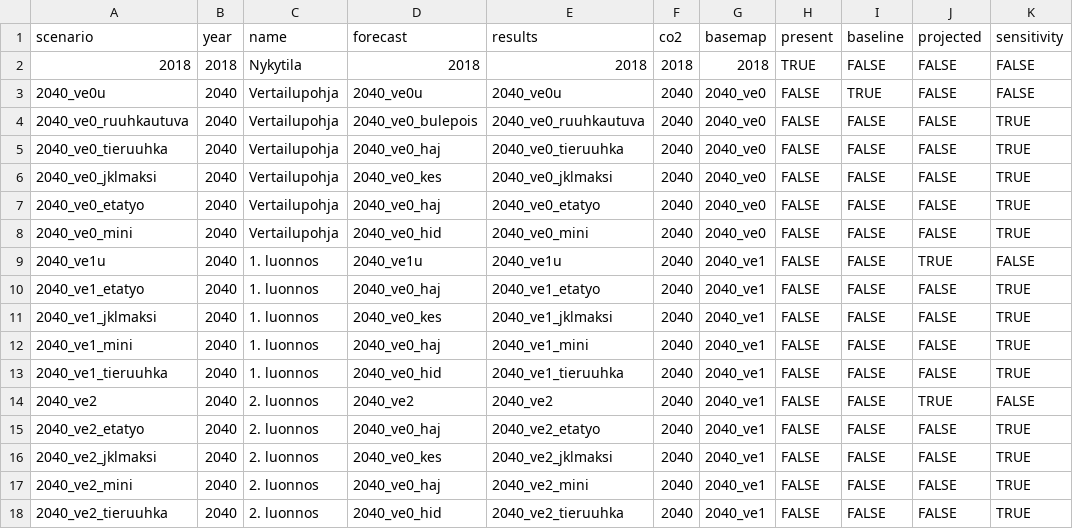
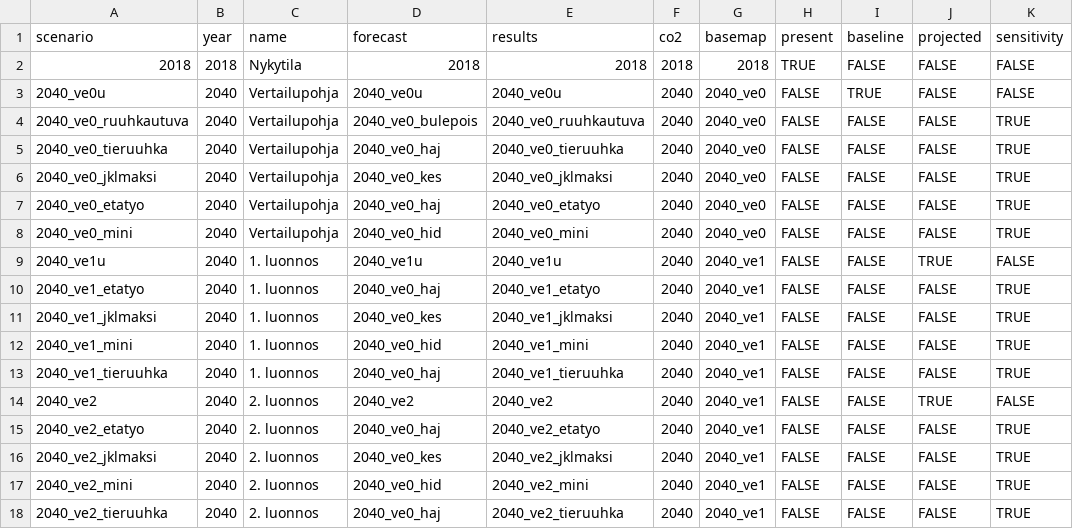
Before and after one commit to HSLdevcom/mal-effect-calculations, a TSV file: scenarios.tsv, drawn as a sheet; only a part is shown; the diff names each change by its address in the sheet, - before the commit and + after, or states it on an @@ line.

Commit message:
Fix land-use in two scenarios

```diff
--- a/scenarios.tsv
+++ b/scenarios.tsv
-D12 (forecast): 2040_ve0_haj
+D12 (forecast): 2040_ve0_hid
-D13 (forecast): 2040_ve0_hid
+D13 (forecast): 2040_ve0_haj
-D17 (forecast): 2040_ve0_haj
+D17 (forecast): 2040_ve0_hid
-D18 (forecast): 2040_ve0_hid
+D18 (forecast): 2040_ve0_haj
```
